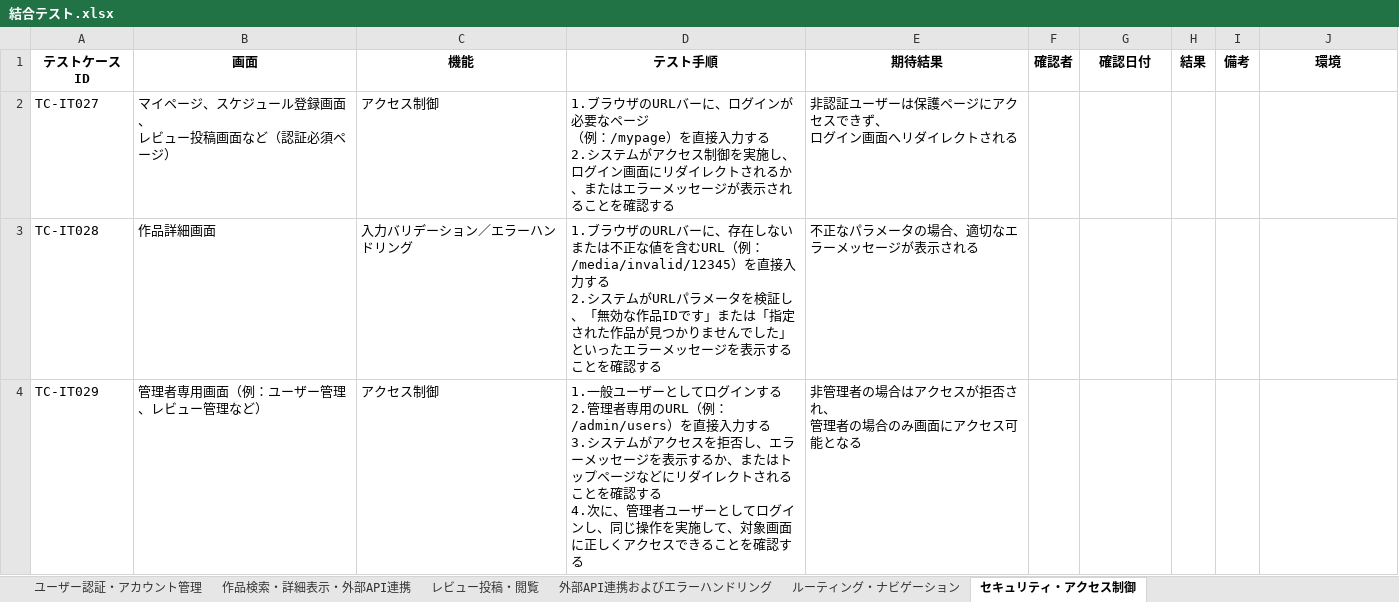
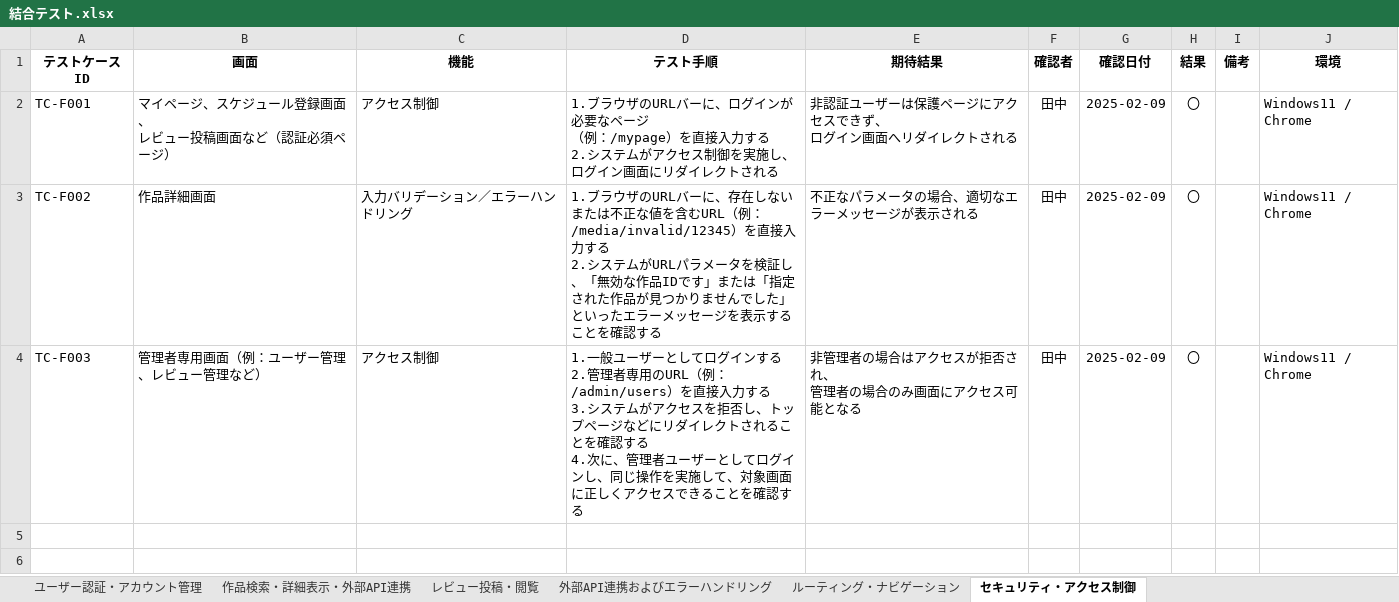
Before and after one commit to yuta02gg/media-scheduler, an Excel workbook: 結合テスト.xlsx, sheet セキュリティ・アクセス制御, drawn as a sheet; values as stored, in another font and other column widths than the file's, no borders; removed rows and columns are numbered as before the commit, all else as after; ↵ is a line break in a cell; the diff names each change by its address in the sheet, - before the commit and + after, or states it on an @@ line.

```diff
--- a/結合テスト.xlsx (sheet セキュリティ・アクセス制御)
+++ b/結合テスト.xlsx (sheet セキュリティ・アクセス制御)
-row 2: TC-IT027 | マイページ、スケジュール登録画面、 ↵ レビュー投稿画面など（認証必須ページ） | アクセス制御 | 1.ブラウザのURLバーに、ログインが必要なページ ↵ （例：/mypage）を直接入力する ↵ 2.システムがアクセス制御を実施し、ログイン画面にリダイレクトされるか、またはエラーメッセージが表示されることを確認する | 非認証ユーザーは保護ページにアクセスできず、 ↵ ログイン画面へリダイレクトされる
-row 3: TC-IT028 | 作品詳細画面 | 入力バリデーション／エラーハンドリング | 1.ブラウザのURLバーに、存在しないまたは不正な値を含むURL（例：/media/invalid/12345）を直接入力する ↵ 2.システムがURLパラメータを検証し、「無効な作品IDです」または「指定された作品が見つかりませんでした」といったエラーメッセージを表示することを確認する | 不正なパラメータの場合、適切なエラーメッセージが表示される
-row 4: TC-IT029 | 管理者専用画面（例：ユーザー管理、レビュー管理など） | アクセス制御 | 1.一般ユーザーとしてログインする ↵ 2.管理者専用のURL（例：/admin/users）を直接入力する ↵ 3.システムがアクセスを拒否し、エラーメッセージを表示するか、またはトップページなどにリダイレクトされることを確認する ↵ 4.次に、管理者ユーザーとしてログインし、同じ操作を実施して、対象画面に正しくアクセスできることを確認する | 非管理者の場合はアクセスが拒否され、 ↵ 管理者の場合のみ画面にアクセス可能となる
+row 2: TC-F001 | マイページ、スケジュール登録画面、 ↵ レビュー投稿画面など（認証必須ページ） | アクセス制御 | 1.ブラウザのURLバーに、ログインが必要なページ ↵ （例：/mypage）を直接入力する ↵ 2.システムがアクセス制御を実施し、ログイン画面にリダイレクトされる | 非認証ユーザーは保護ページにアクセスできず、 ↵ ログイン画面へリダイレクトされる | 田中 | 2025-02-09 | 〇 |  | Windows11 / Chrome
+row 3: TC-F002 | 作品詳細画面 | 入力バリデーション／エラーハンドリング | 1.ブラウザのURLバーに、存在しないまたは不正な値を含むURL（例：/media/invalid/12345）を直接入力する ↵ 2.システムがURLパラメータを検証し、「無効な作品IDです」または「指定された作品が見つかりませんでした」といったエラーメッセージを表示することを確認する | 不正なパラメータの場合、適切なエラーメッセージが表示される | 田中 | 2025-02-09 | 〇 |  | Windows11 / Chrome
+row 4: TC-F003 | 管理者専用画面（例：ユーザー管理、レビュー管理など） | アクセス制御 | 1.一般ユーザーとしてログインする ↵ 2.管理者専用のURL（例：/admin/users）を直接入力する ↵ 3.システムがアクセスを拒否し、トップページなどにリダイレクトされることを確認する ↵ 4.次に、管理者ユーザーとしてログインし、同じ操作を実施して、対象画面に正しくアクセスできることを確認する | 非管理者の場合はアクセスが拒否され、 ↵ 管理者の場合のみ画面にアクセス可能となる | 田中 | 2025-02-09 | 〇 |  | Windows11 / Chrome
```
Also changed, not shown: sheet 作品検索・詳細表示・外部API連携, sheet ユーザー認証・アカウント管理, sheet 外部API連携およびエラーハンドリング, sheet レビュー投稿・閲覧, sheet ルーティング・ナビゲーション, 1 other file.
